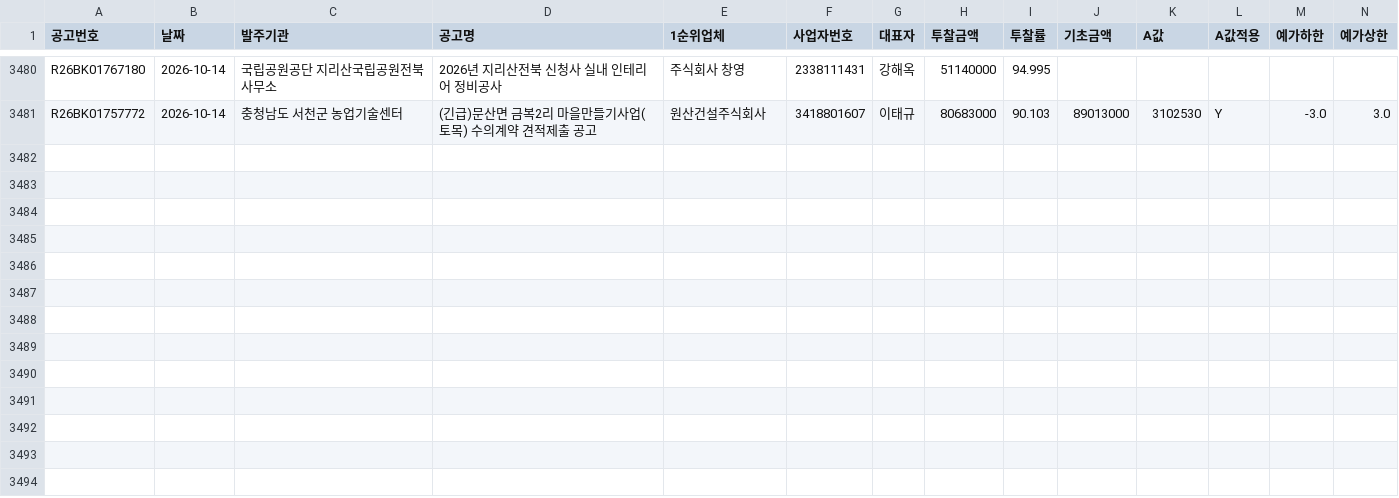
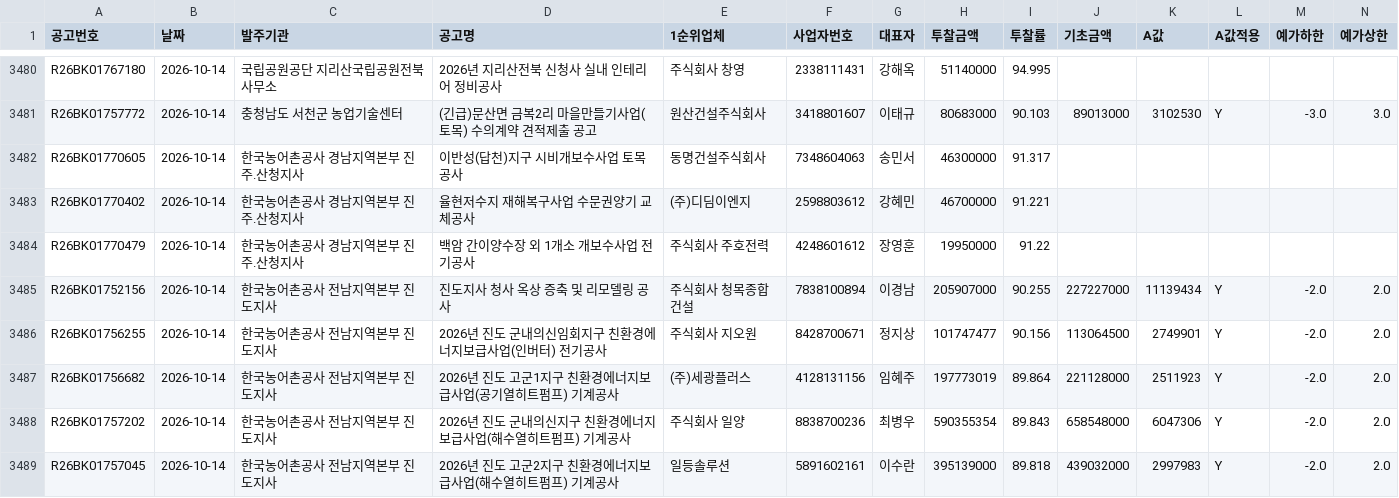
Before and after one commit to kimmyounghwan/K-conmap, a CSV file: data/extra_2026-10.csv, drawn as a sheet; only a part is shown, gaps mark what is left out; rows hold the shown columns only; the diff names each change by its address in the sheet, - before the commit and + after, or states it on an @@ line.

```diff
--- a/data/extra_2026-10.csv
+++ b/data/extra_2026-10.csv
+row 3482: R26BK01770605 | 2026-10-14 | 한국농어촌공사 경남지역본부 진주.산청지사 | 이반성(답천)지구 시비개보수사업 토목공사 | 동명건설주식회사 | 7348604063 | 송민서 | 46300000 | 91.317
+row 3483: R26BK01770402 | 2026-10-14 | 한국농어촌공사 경남지역본부 진주.산청지사 | 율현저수지 재해복구사업 수문권양기 교체공사 | (주)디딤이엔지 | 2598803612 | 강혜민 | 46700000 | 91.221
+row 3484: R26BK01770479 | 2026-10-14 | 한국농어촌공사 경남지역본부 진주.산청지사 | 백암 간이양수장 외 1개소 개보수사업 전기공사 | 주식회사 주호전력 | 4248601612 | 장영훈 | 19950000 | 91.22
+row 3485: R26BK01752156 | 2026-10-14 | 한국농어촌공사 전남지역본부 진도지사 | 진도지사 청사 옥상 증축 및 리모델링 공사 | 주식회사 청목종합건설 | 7838100894 | 이경남 | 205907000 | 90.255 | 227227000 | 11139434 | Y | -2.0 | 2.0
+row 3486: R26BK01756255 | 2026-10-14 | 한국농어촌공사 전남지역본부 진도지사 | 2026년 진도 군내의신임회지구 친환경에너지보급사업(인버터) 전기공사 | 주식회사 지오원 | 8428700671 | 정지상 | 101747477 | 90.156 | 113064500 | 2749901 | Y | -2.0 | 2.0
+row 3487: R26BK01756682 | 2026-10-14 | 한국농어촌공사 전남지역본부 진도지사 | 2026년 진도 고군1지구 친환경에너지보급사업(공기열히트펌프) 기계공사 | (주)세광플러스 | 4128131156 | 임혜주 | 197773019 | 89.864 | 221128000 | 2511923 | Y | -2.0 | 2.0
+row 3488: R26BK01757202 | 2026-10-14 | 한국농어촌공사 전남지역본부 진도지사 | 2026년 진도 군내의신지구 친환경에너지보급사업(해수열히트펌프) 기계공사 | 주식회사 일양 | 8838700236 | 최병우 | 590355354 | 89.843 | 658548000 | 6047306 | Y | -2.0 | 2.0
+row 3489: R26BK01757045 | 2026-10-14 | 한국농어촌공사 전남지역본부 진도지사 | 2026년 진도 고군2지구 친환경에너지보급사업(해수열히트펌프) 기계공사 | 일등솔루션 | 5891602161 | 이수란 | 395139000 | 89.818 | 439032000 | 2997983 | Y | -2.0 | 2.0
```
Also changed, not shown: 1 other file.
